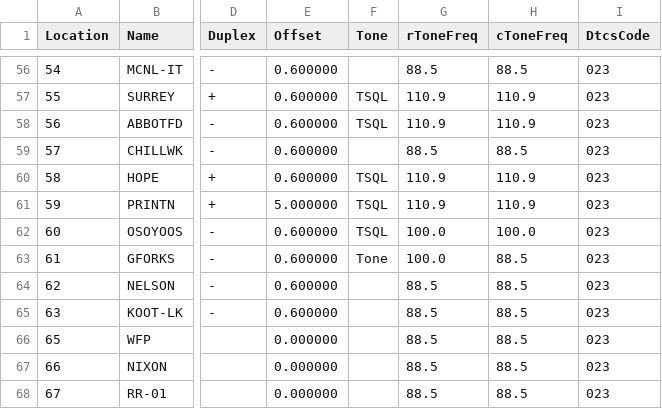
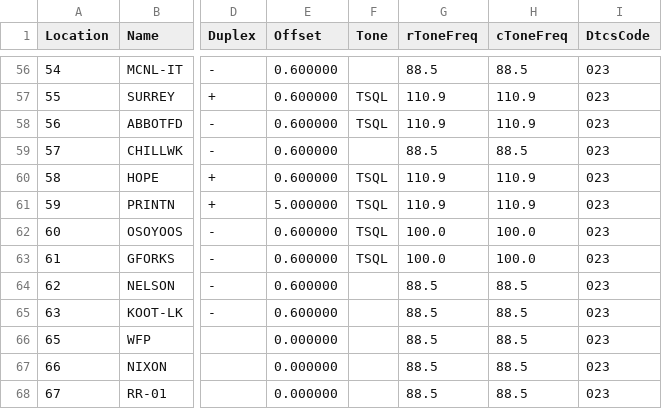
Before and after one commit to bluesblend/Badgering-Honey, a CSV file: Baofeng_UV-5R.csv, drawn as a sheet; only a part is shown, gaps mark what is left out; the diff names each change by its address in the sheet, - before the commit and + after, or states it on an @@ line.

Commit message:
Updated Grand Forks tone

```diff
--- a/Baofeng_UV-5R.csv
+++ b/Baofeng_UV-5R.csv
-F63 (Tone): Tone
+F63 (Tone): TSQL
-H63 (cToneFreq): 88.5
+H63 (cToneFreq): 100.0
```
Also changed, not shown: 2 other files.
